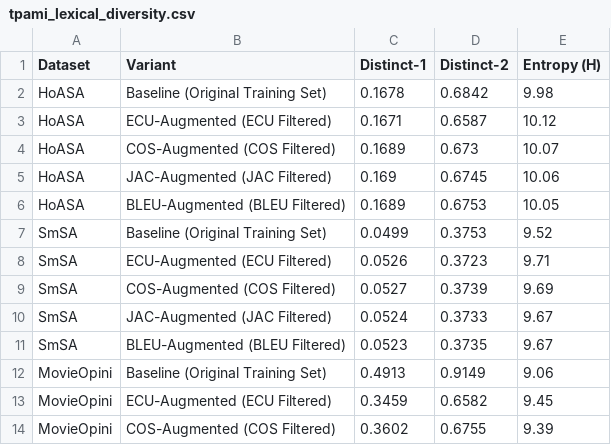
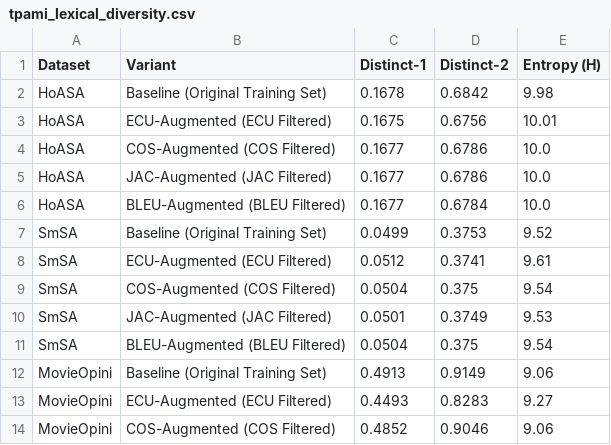
Before and after one commit to hasandwicahyono/Indonesian-Data-Augmentation, a CSV file: data/results/extended/tpami_lexical_diversity.csv, drawn as a sheet; only a part is shown; the diff covers the shown part only.

Commit message:
Ensure all benchmark values are produced and persisted to files by run_all_benchmarks.py for dynamic paper table generation

```diff
--- a/data/results/extended/tpami_lexical_diversity.csv
+++ b/data/results/extended/tpami_lexical_diversity.csv
@@ -2,13 +2,13 @@ Dataset,Variant,Distinct-1,Distinct-2,Entropy (H)
 HoASA,Baseline (Original Training Set),0.1678,0.6842,9.98
-HoASA,ECU-Augmented (ECU Filtered),0.1671,0.6587,10.12
-HoASA,COS-Augmented (COS Filtered),0.1689,0.673,10.07
-HoASA,JAC-Augmented (JAC Filtered),0.169,0.6745,10.06
-HoASA,BLEU-Augmented (BLEU Filtered),0.1689,0.6753,10.05
+HoASA,ECU-Augmented (ECU Filtered),0.1675,0.6756,10.01
+HoASA,COS-Augmented (COS Filtered),0.1677,0.6786,10.0
+HoASA,JAC-Augmented (JAC Filtered),0.1677,0.6786,10.0
+HoASA,BLEU-Augmented (BLEU Filtered),0.1677,0.6784,10.0
 SmSA,Baseline (Original Training Set),0.0499,0.3753,9.52
-SmSA,ECU-Augmented (ECU Filtered),0.0526,0.3723,9.71
-SmSA,COS-Augmented (COS Filtered),0.0527,0.3739,9.69
-SmSA,JAC-Augmented (JAC Filtered),0.0524,0.3733,9.67
-SmSA,BLEU-Augmented (BLEU Filtered),0.0523,0.3735,9.67
+SmSA,ECU-Augmented (ECU Filtered),0.0512,0.3741,9.61
+SmSA,COS-Augmented (COS Filtered),0.0504,0.375,9.54
+SmSA,JAC-Augmented (JAC Filtered),0.0501,0.3749,9.53
+SmSA,BLEU-Augmented (BLEU Filtered),0.0504,0.375,9.54
 MovieOpini,Baseline (Original Training Set),0.4913,0.9149,9.06
-MovieOpini,ECU-Augmented (ECU Filtered),0.3459,0.6582,9.45
-MovieOpini,COS-Augmented (COS Filtered),0.3602,0.6755,9.39
+MovieOpini,ECU-Augmented (ECU Filtered),0.4493,0.8283,9.27
+MovieOpini,COS-Augmented (COS Filtered),0.4852,0.9046,9.06
```
Also changed, not shown: 18 edited cells elsewhere in this file, data/results/extended/tpami_computational_budget_efficiency.csv, 9 other files.
